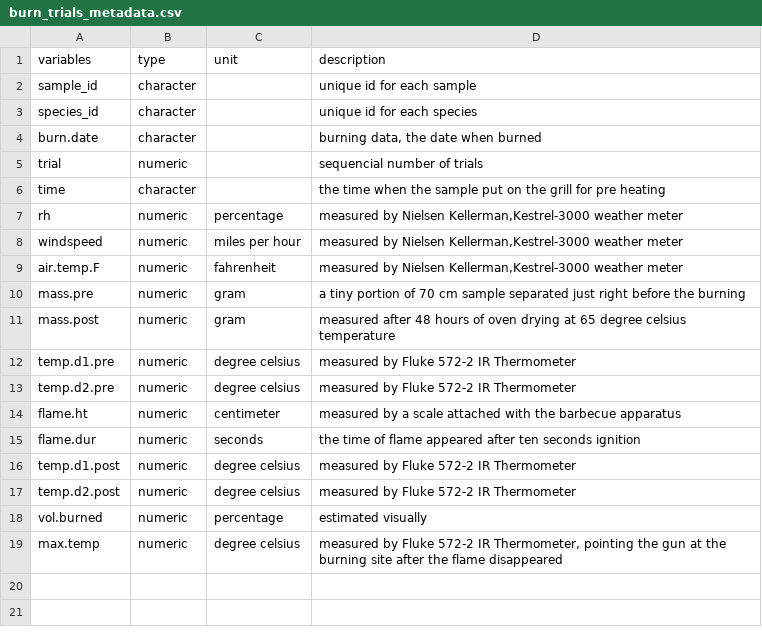
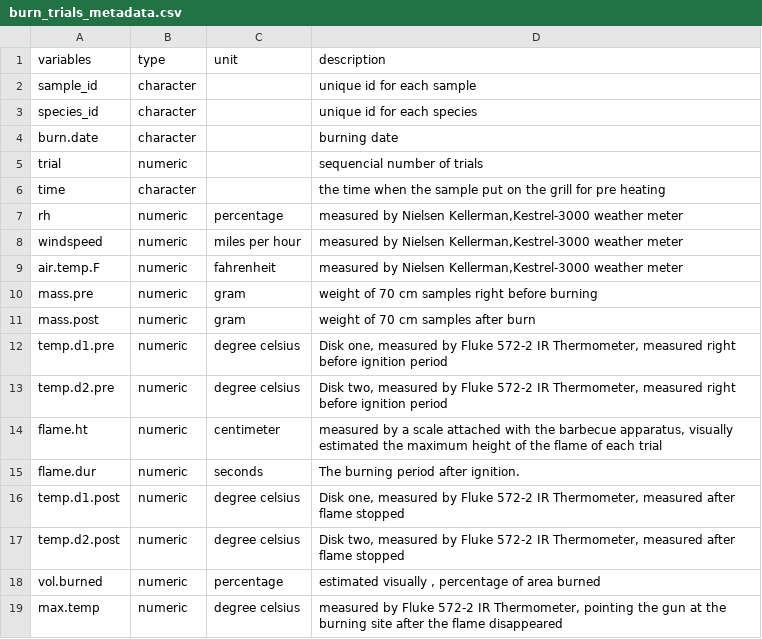
Before and after one commit to schwilklab/shrubflam, a CSV file: data/year_2021/burn_trials_metadata.csv, drawn as a sheet.

Commit message:
Added and modified
The data of the first trip of summer 2022
is added. The metadata of summer 2021 was modified.
Some scripts of 2021 were changed for modifying some plots
for my presentation for ecolab.

```diff
--- a/data/year_2021/burn_trials_metadata.csv
+++ b/data/year_2021/burn_trials_metadata.csv
@@ -3,3 +3,3 @@ sample_id,character,,unique id for each sample
 species_id,character,,unique id for each species
-burn.date,character,,"burning data, the date when burned"
+burn.date,character,,burning date
 trial,numeric,,sequencial number of trials
@@ -9,11 +9,11 @@ windspeed,numeric,miles per hour,"measured by Nielsen Kellerman,Kestrel-3000 wea
 air.temp.F,numeric,fahrenheit,"measured by Nielsen Kellerman,Kestrel-3000 weather meter"
-mass.pre,numeric,gram,a tiny portion of 70 cm sample separated just right before the burning
-mass.post,numeric,gram,measured after 48 hours of oven drying at 65 degree celsius temperature
-temp.d1.pre,numeric,degree celsius,measured by Fluke 572-2 IR Thermometer
-temp.d2.pre,numeric,degree celsius,measured by Fluke 572-2 IR Thermometer
-flame.ht,numeric,centimeter,measured by a scale attached with the barbecue apparatus
-flame.dur,numeric,seconds,the time of flame appeared after ten seconds ignition
-temp.d1.post,numeric,degree celsius,measured by Fluke 572-2 IR Thermometer
-temp.d2.post,numeric,degree celsius,measured by Fluke 572-2 IR Thermometer
-vol.burned,numeric,percentage,estimated visually
+mass.pre,numeric,gram,weight of 70 cm samples right before burning
+mass.post,numeric,gram,weight of 70 cm samples after burn
+temp.d1.pre,numeric,degree celsius,"Disk one, measured by Fluke 572-2 IR Thermometer, measured right before ignition period"
+temp.d2.pre,numeric,degree celsius,"Disk two, measured by Fluke 572-2 IR Thermometer, measured right before ignition period"
+flame.ht,numeric,centimeter,"measured by a scale attached with the barbecue apparatus, visually estimated the maximum height of the flame of each trial"
+flame.dur,numeric,seconds,The burning period after ignition.
+temp.d1.post,numeric,degree celsius,"Disk one, measured by Fluke 572-2 IR Thermometer, measured after flame stopped"
+temp.d2.post,numeric,degree celsius,"Disk two, measured by Fluke 572-2 IR Thermometer, measured after flame stopped"
+vol.burned,numeric,percentage,"estimated visually , percentage of area burned"
 max.temp,numeric,degree celsius,"measured by Fluke 572-2 IR Thermometer, pointing the gun at the burning site after the flame disappeared"
```
Also changed, not shown: data/year_2021/samples_metadata.csv, 26 other files.
